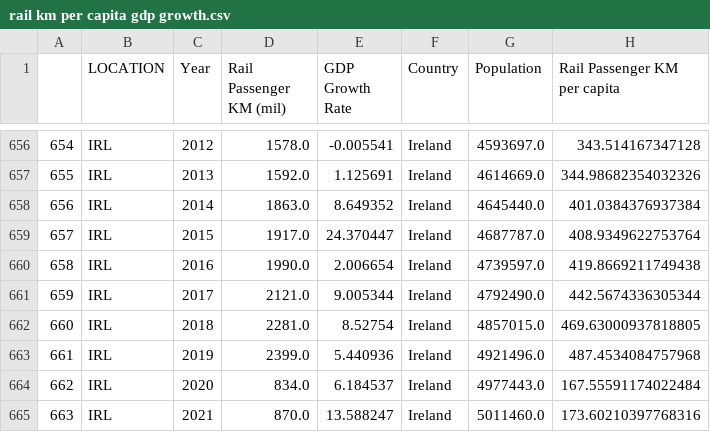
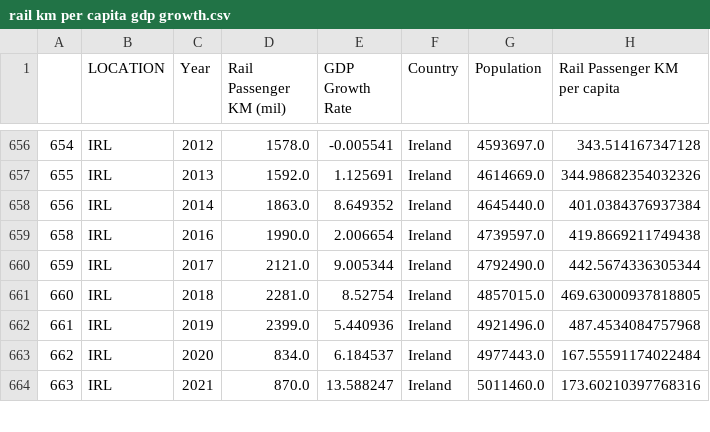
Before and after one commit to tomcaughley/tomcaughley.github.io, a CSV file: Data/rail km per capita gdp growth.csv, drawn as a sheet; only a part is shown, gaps mark what is left out.

Commit message:
Add files via upload

```diff
--- a/Data/rail km per capita gdp growth.csv
+++ b/Data/rail km per capita gdp growth.csv
@@ -658,3 +658,2 @@
 656,IRL,2014,1863.0,8.649352,Ireland,4645440.0,401.0384376937384
-657,IRL,2015,1917.0,24.370447,Ireland,4687787.0,408.9349622753764
 658,IRL,2016,1990.0,2.006654,Ireland,4739597.0,419.8669211749438
```
